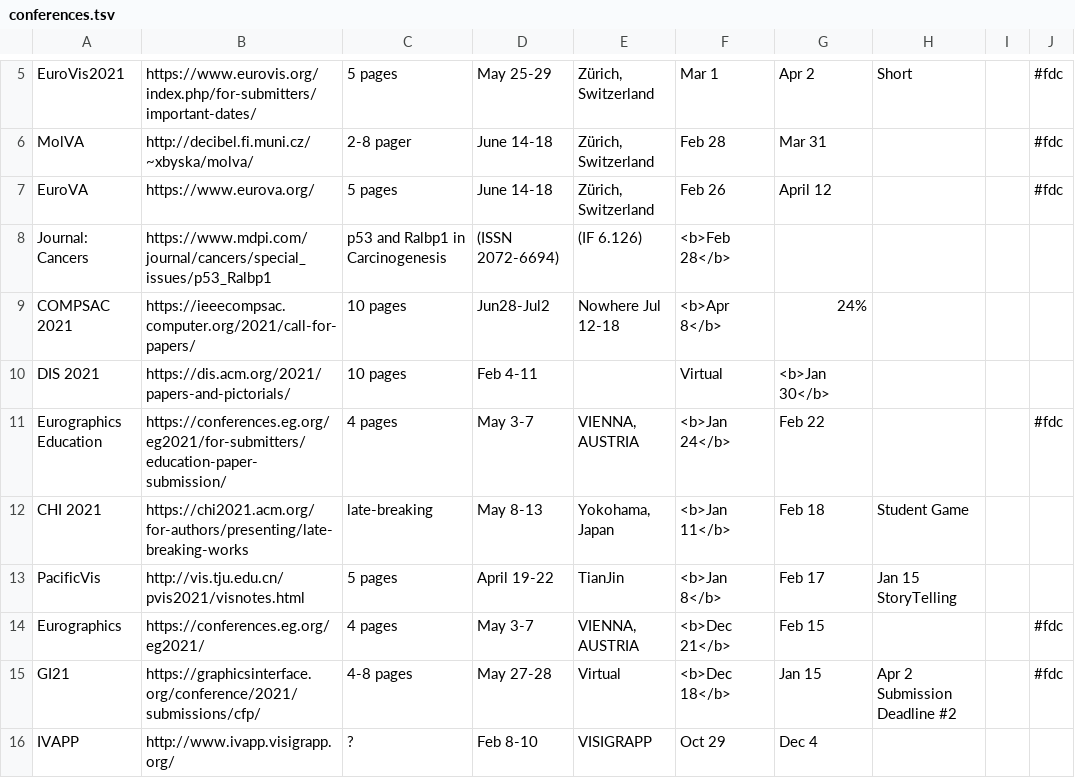
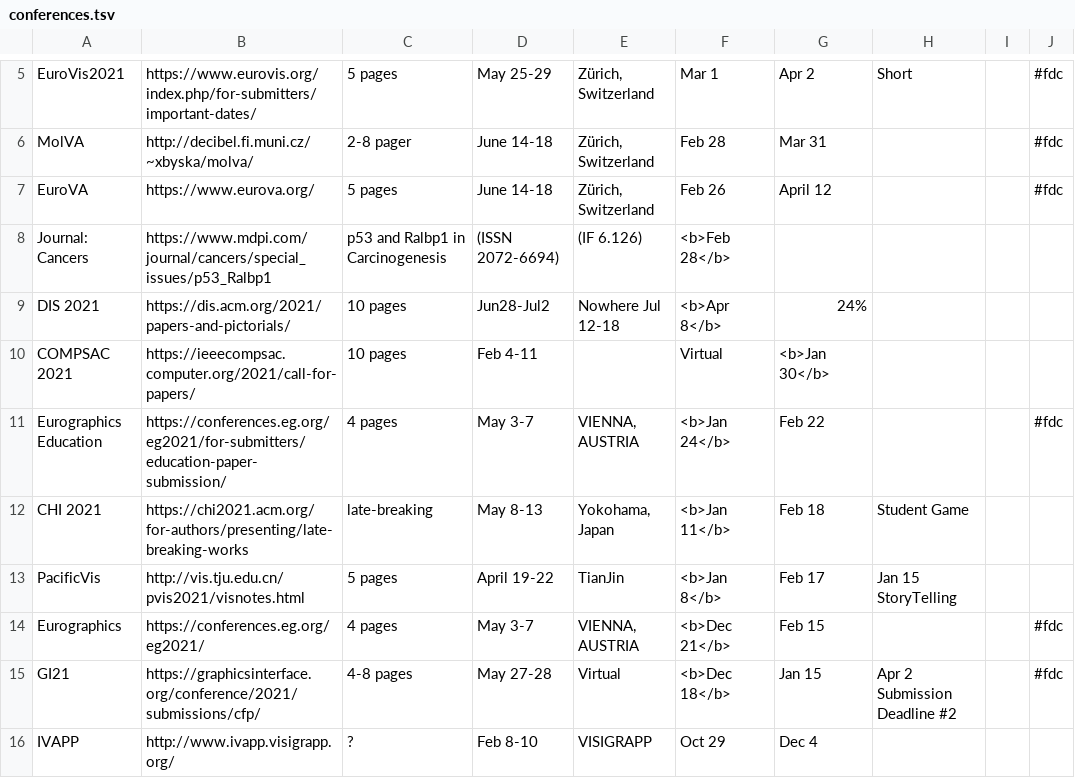
Before and after one commit to iDataVisualizationLab/idatavisualizationlab.github.io, a TSV file: data/conferences.tsv, drawn as a sheet; only a part is shown, gaps mark what is left out.

Commit message:
add conference

```diff
--- a/data/conferences.tsv
+++ b/data/conferences.tsv
@@ -8,4 +8,4 @@ EuroVA 	https://www.eurova.org/	5 pages	June 14-18	 Zürich, Switzerland	Feb 26
 Journal: Cancers	https://www.mdpi.com/journal/cancers/special_issues/p53_Ralbp1	p53 and Ralbp1 in Carcinogenesis	(ISSN 2072-6694)	(IF 6.126)	<b>Feb 28</b>		
-COMPSAC 2021	https://ieeecompsac.computer.org/2021/call-for-papers/	10 pages	Jun28-Jul2	Nowhere Jul 12-18	<b>Apr 8</b>	24%	 			
-DIS 2021	https://dis.acm.org/2021/papers-and-pictorials/	10 pages	Feb 4-11		Virtual	<b>Jan 30</b>		 			
+DIS 2021	https://dis.acm.org/2021/papers-and-pictorials/	10 pages	Jun28-Jul2	Nowhere Jul 12-18	<b>Apr 8</b>	24%	 			
+COMPSAC 2021	https://ieeecompsac.computer.org/2021/call-for-papers/	10 pages	Feb 4-11		Virtual	<b>Jan 30</b>		 			
 Eurographics Education	https://conferences.eg.org/eg2021/for-submitters/education-paper-submission/	4 pages	May 3-7	VIENNA, AUSTRIA	<b>Jan 24</b>	Feb 22	 		#fdc	
```
